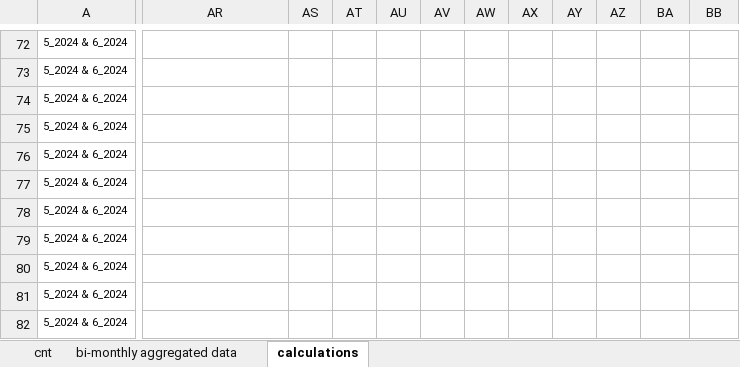
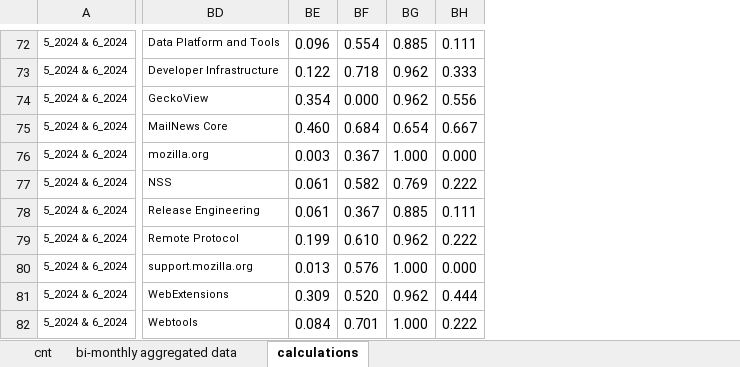
Before and after one commit to oss-researcher/oss_ranking_dsets, an Excel workbook: excel/2. Perturbation 5.xlsx, sheet calculations, drawn as a sheet; only a part is shown, gaps mark what is left out; values as stored, in another font and other column widths than the file's, no borders; charts and pictures not drawn; removed rows and columns are numbered as before the commit, all else as after; the diff covers the shown part only; the diff names each change by its address in the sheet, - before the commit and + after, or states it on an @@ line.

```diff
--- a/excel/2. Perturbation 5.xlsx (sheet calculations)
+++ b/excel/2. Perturbation 5.xlsx (sheet calculations)
@@ column AS hidden, empty @@
@@ column AT hidden, empty @@
@@ column AU hidden, empty @@
@@ column AV hidden, empty @@
@@ column AW hidden, empty @@
@@ column AX hidden, empty @@
@@ column AY hidden, empty @@
@@ column AZ hidden, empty @@
+column BE, rows 72-82: 0.096 | 0.122 | 0.354 | 0.460 | 0.003 | 0.061 | 0.061 | 0.199 | 0.013 | 0.309 | 0.084
+column BF, rows 72-82: 0.554 | 0.718 | 0.000 | 0.684 | 0.367 | 0.582 | 0.367 | 0.610 | 0.576 | 0.520 | 0.701
-BD72: (empty)
+BD72: Data Platform and Tools
-BG72: (empty)
+BG72: 0.885
-BH72: (empty)
+BH72: 0.111
-BD73: (empty)
+BD73: Developer Infrastructure
-BG73:BG74: (empty)
+BG73:BG74: 0.962
-BH73: (empty)
+BH73: 0.333
-BD74: (empty)
+BD74: GeckoView
-BH74: (empty)
+BH74: 0.556
-BD75: (empty)
+BD75: MailNews Core
-BG75: (empty)
+BG75: 0.654
-BH75: (empty)
+BH75: 0.667
-BD76: (empty)
+BD76: mozilla.org
-BG76: (empty)
+BG76: 1.000
-BH76: (empty)
+BH76: 0.000
-BD77: (empty)
+BD77: NSS
-BG77: (empty)
+BG77: 0.769
-BH77: (empty)
+BH77: 0.222
-BD78: (empty)
+BD78: Release Engineering
-BG78: (empty)
+BG78: 0.885
-BH78: (empty)
+BH78: 0.111
-BD79: (empty)
+BD79: Remote Protocol
-BG79: (empty)
+BG79: 0.962
-BH79: (empty)
+BH79: 0.222
-BD80: (empty)
+BD80: support.mozilla.org
-BG80: (empty)
+BG80: 1.000
-BH80: (empty)
+BH80: 0.000
-BD81: (empty)
+BD81: WebExtensions
-BG81: (empty)
+BG81: 0.962
-BH81: (empty)
+BH81: 0.444
-BD82: (empty)
+BD82: Webtools
-BG82: (empty)
+BG82: 1.000
-BH82: (empty)
+BH82: 0.222
```
Also changed, not shown: 11 added columns and 177 edited cells elsewhere in this sheet, formulas that keep their value, charts or pictures, excel/1. Bi-monthly d-set calculations.xlsx, excel/3. Perturbation 10.xlsx, 1 other file.
